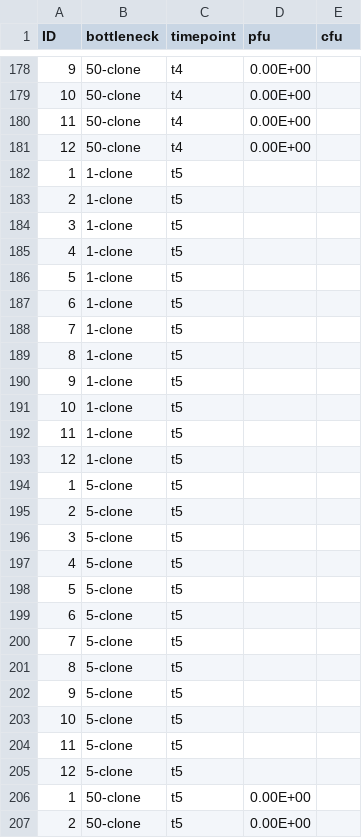
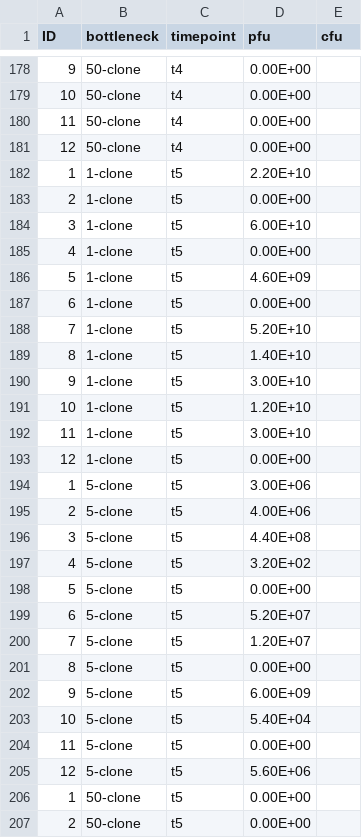
Before and after one commit to JackCommon/Bottlenecks, a CSV file: Plate_bn_exp_2/original_data/plate2_counts.csv (was Plate_bn_exp_2/data/plate2_counts.csv), drawn as a sheet; only a part is shown, gaps mark what is left out; the diff covers the shown part only.

Commit message:
Moved around and rationlised the file structure of data into 'original' and 'summary'.
Created phage survival data for Cox PH models

```diff
--- a/Plate_bn_exp_2/data/plate2_counts.csv
+++ b/Plate_bn_exp_2/original_data/plate2_counts.csv
@@ -181,26 +181,26 @@ ID,bottleneck,timepoint,pfu,cfu
 12,50-clone,t4,0.00E+00,
-1,1-clone,t5,,
-2,1-clone,t5,,
-3,1-clone,t5,,
-4,1-clone,t5,,
-5,1-clone,t5,,
-6,1-clone,t5,,
-7,1-clone,t5,,
-8,1-clone,t5,,
-9,1-clone,t5,,
-10,1-clone,t5,,
-11,1-clone,t5,,
-12,1-clone,t5,,
-1,5-clone,t5,,
-2,5-clone,t5,,
-3,5-clone,t5,,
-4,5-clone,t5,,
-5,5-clone,t5,,
-6,5-clone,t5,,
-7,5-clone,t5,,
-8,5-clone,t5,,
-9,5-clone,t5,,
-10,5-clone,t5,,
-11,5-clone,t5,,
-12,5-clone,t5,,
+1,1-clone,t5,2.20E+10,
+2,1-clone,t5,0.00E+00,
+3,1-clone,t5,6.00E+10,
+4,1-clone,t5,0.00E+00,
+5,1-clone,t5,4.60E+09,
+6,1-clone,t5,0.00E+00,
+7,1-clone,t5,5.20E+10,
+8,1-clone,t5,1.40E+10,
+9,1-clone,t5,3.00E+10,
+10,1-clone,t5,1.20E+10,
+11,1-clone,t5,3.00E+10,
+12,1-clone,t5,0.00E+00,
+1,5-clone,t5,3.00E+06,
+2,5-clone,t5,4.00E+06,
+3,5-clone,t5,4.40E+08,
+4,5-clone,t5,3.20E+02,
+5,5-clone,t5,0.00E+00,
+6,5-clone,t5,5.20E+07,
+7,5-clone,t5,1.20E+07,
+8,5-clone,t5,0.00E+00,
+9,5-clone,t5,6.00E+09,
+10,5-clone,t5,5.40E+04,
+11,5-clone,t5,0.00E+00,
+12,5-clone,t5,5.60E+06,
 1,50-clone,t5,0.00E+00,
```
Also changed, not shown: 6 edited cells elsewhere in this file, 7 other files.
